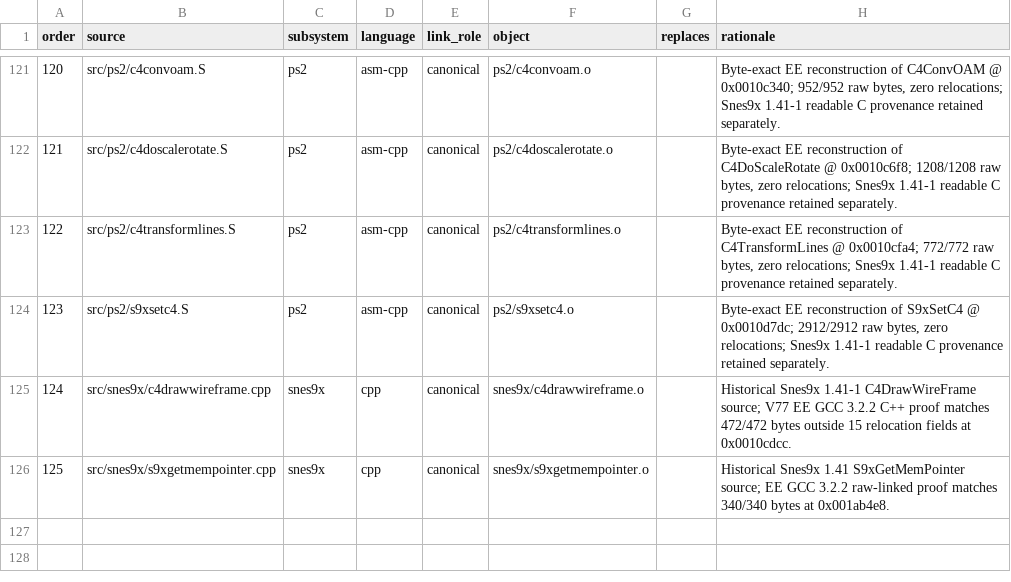
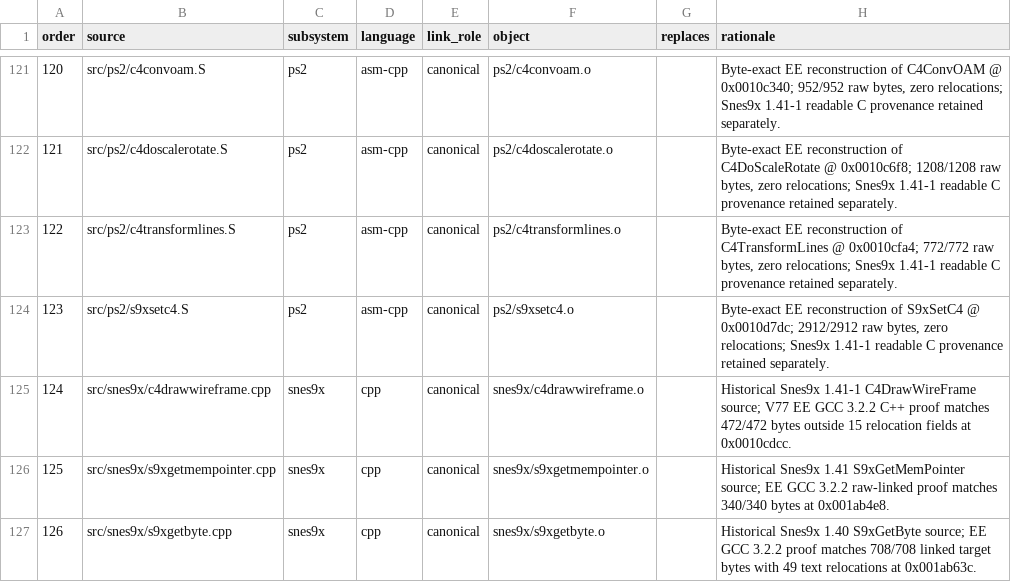
Before and after one commit to ReyFxck/SNESstation-Decomp, a TSV file: analysis/source_tree/translation_units.tsv, drawn as a sheet; only a part is shown, gaps mark what is left out.

Commit message:
Track S9xGetByte as canonical source TU

```diff
--- a/analysis/source_tree/translation_units.tsv
+++ b/analysis/source_tree/translation_units.tsv
@@ -126 +126,2 @@ order	source	subsystem	language	link_role	object	replaces	rationale
 125	src/snes9x/s9xgetmempointer.cpp	snes9x	cpp	canonical	snes9x/s9xgetmempointer.o		Historical Snes9x 1.41 S9xGetMemPointer source; EE GCC 3.2.2 raw-linked proof matches 340/340 bytes at 0x001ab4e8.
+126	src/snes9x/s9xgetbyte.cpp	snes9x	cpp	canonical	snes9x/s9xgetbyte.o		Historical Snes9x 1.40 S9xGetByte source; EE GCC 3.2.2 proof matches 708/708 linked target bytes with 49 text relocations at 0x001ab63c.
```
